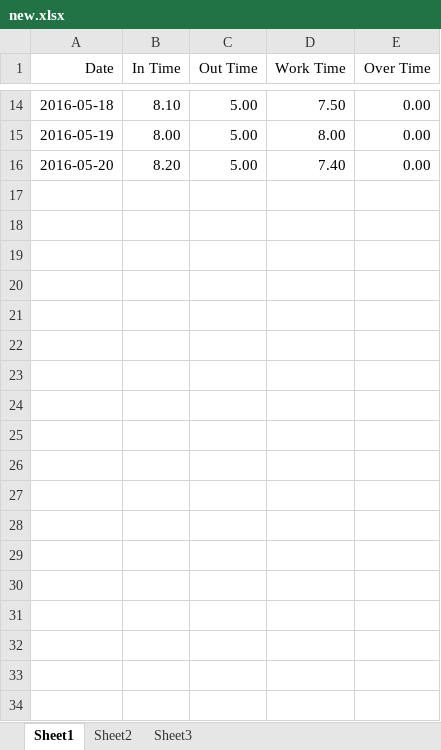
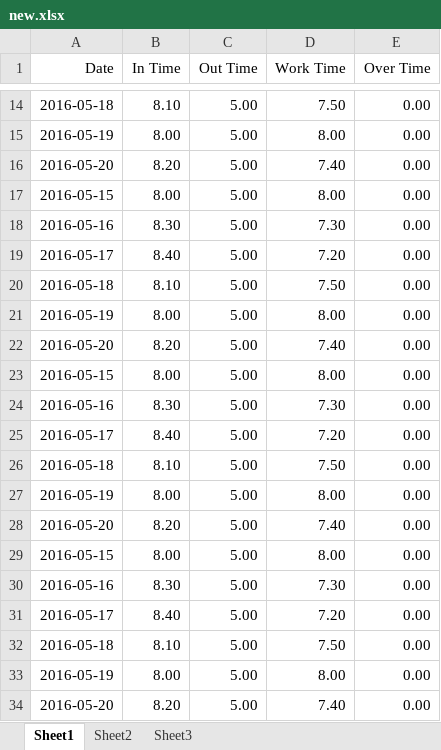
Before and after one commit to sajithaliyanage/Team-IGNIS, an Excel workbook: view/site/new.xlsx, sheet Sheet1, drawn as a sheet; only a part is shown, gaps mark what is left out; values as stored, in another font and other column widths than the file's, no borders; the diff names each change by its address in the sheet, - before the commit and + after, or states it on an @@ line.

```diff
--- a/view/site/new.xlsx (sheet Sheet1)
+++ b/view/site/new.xlsx (sheet Sheet1)
+row 17: 2016-05-15 | 8.00 | 5.00 | 8.00 | 0.00
+row 18: 2016-05-16 | 8.30 | 5.00 | 7.30 | 0.00
+row 19: 2016-05-17 | 8.40 | 5.00 | 7.20 | 0.00
+row 20: 2016-05-18 | 8.10 | 5.00 | 7.50 | 0.00
+row 21: 2016-05-19 | 8.00 | 5.00 | 8.00 | 0.00
+row 22: 2016-05-20 | 8.20 | 5.00 | 7.40 | 0.00
+row 23: 2016-05-15 | 8.00 | 5.00 | 8.00 | 0.00
+row 24: 2016-05-16 | 8.30 | 5.00 | 7.30 | 0.00
+row 25: 2016-05-17 | 8.40 | 5.00 | 7.20 | 0.00
+row 26: 2016-05-18 | 8.10 | 5.00 | 7.50 | 0.00
+row 27: 2016-05-19 | 8.00 | 5.00 | 8.00 | 0.00
+row 28: 2016-05-20 | 8.20 | 5.00 | 7.40 | 0.00
+row 29: 2016-05-15 | 8.00 | 5.00 | 8.00 | 0.00
+row 30: 2016-05-16 | 8.30 | 5.00 | 7.30 | 0.00
+row 31: 2016-05-17 | 8.40 | 5.00 | 7.20 | 0.00
+row 32: 2016-05-18 | 8.10 | 5.00 | 7.50 | 0.00
+row 33: 2016-05-19 | 8.00 | 5.00 | 8.00 | 0.00
+row 34: 2016-05-20 | 8.20 | 5.00 | 7.40 | 0.00
```
Also changed, not shown: 1 other file.
